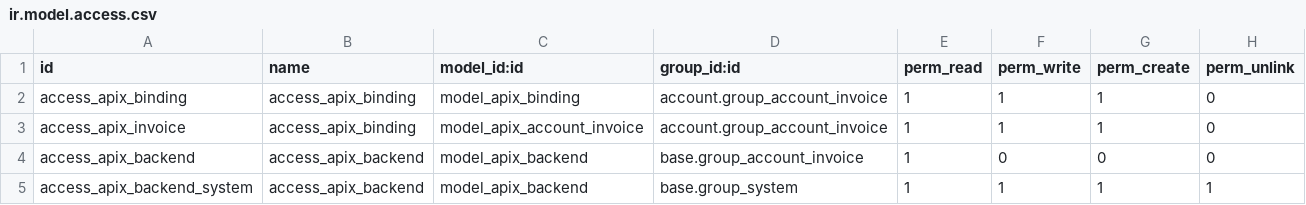
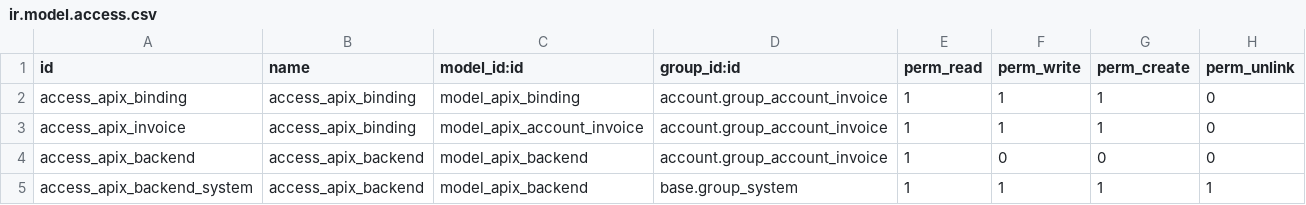
Before and after one commit to tawasta/connector-apix, a CSV file: connector_apix/security/ir.model.access.csv, drawn as a sheet.

```diff
--- a/connector_apix/security/ir.model.access.csv
+++ b/connector_apix/security/ir.model.access.csv
@@ -3,3 +3,3 @@
 "access_apix_invoice","access_apix_binding","model_apix_account_invoice","account.group_account_invoice",1,1,1,0
-"access_apix_backend","access_apix_backend","model_apix_backend","base.group_account_invoice",1,0,0,0
+"access_apix_backend","access_apix_backend","model_apix_backend","account.group_account_invoice",1,0,0,0
 "access_apix_backend_system","access_apix_backend","model_apix_backend","base.group_system",1,1,1,1
```
Also changed, not shown: 1 other file.
